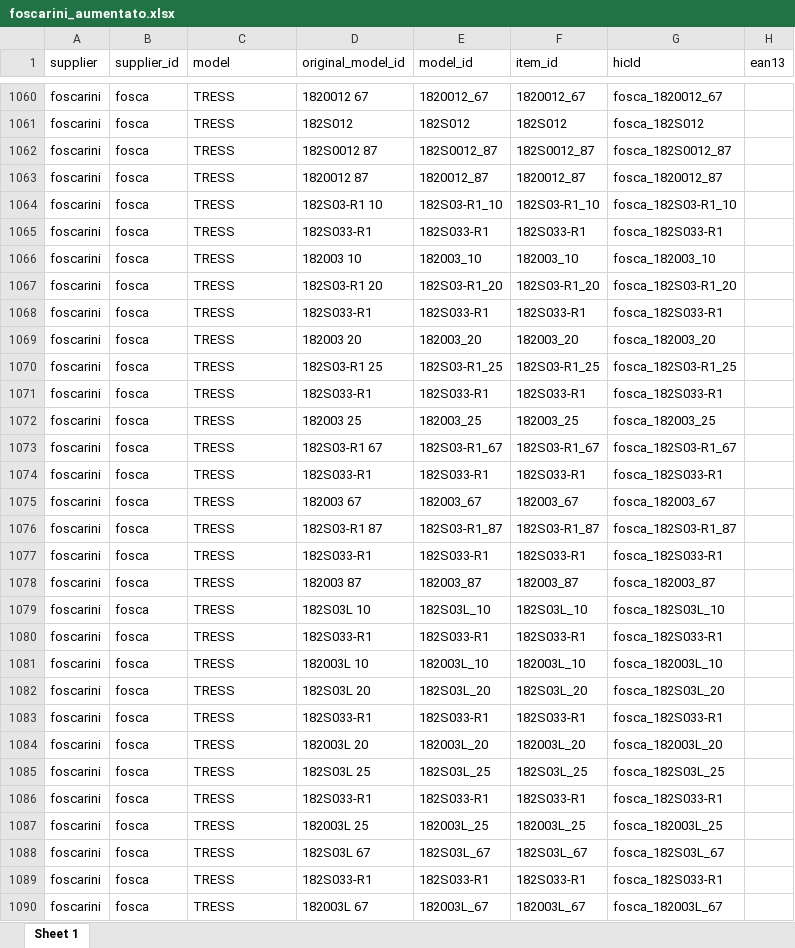
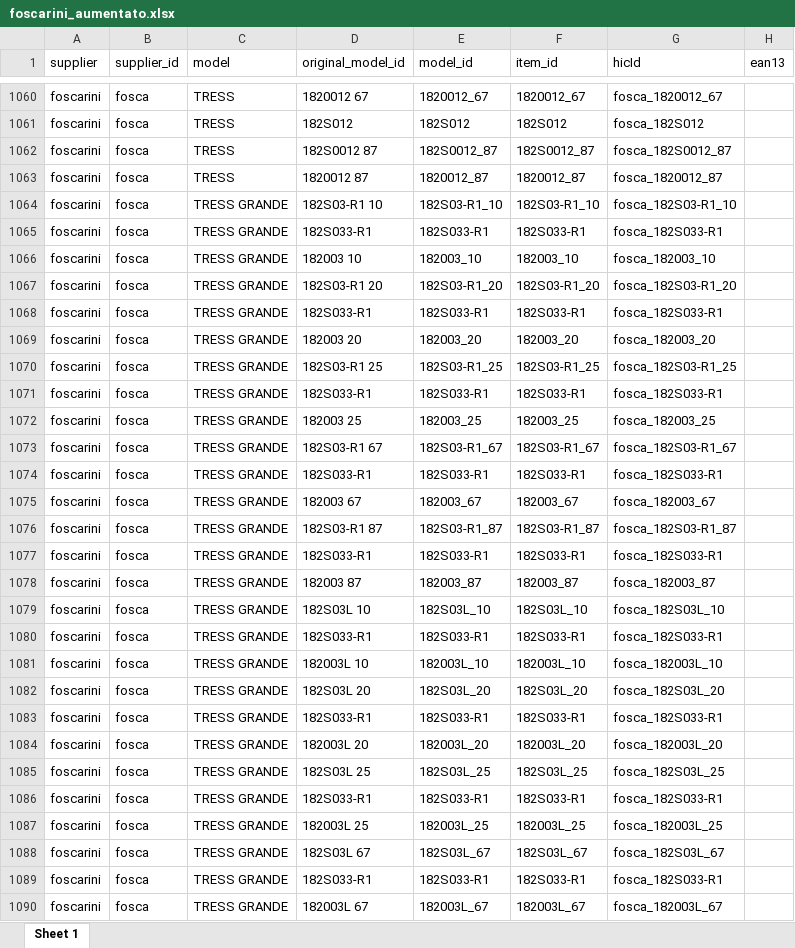
Before and after one commit to hicTech/arteInLuceImport, an Excel workbook: xls/foscarini/result/foscarini_aumentato.xlsx, sheet Sheet 1, drawn as a sheet; only a part is shown, gaps mark what is left out; values as stored, in another font and other column widths than the file's, no borders; the diff covers the shown part only; the diff names each change by its address in the sheet, - before the commit and + after, or states it on an @@ line.

```diff
--- a/xls/foscarini/result/foscarini_aumentato.xlsx (sheet Sheet 1)
+++ b/xls/foscarini/result/foscarini_aumentato.xlsx (sheet Sheet 1)
-C1064:C1090 (model): TRESS
+C1064:C1090 (model): TRESS GRANDE
```
Also changed, not shown: 1062 edited cells elsewhere in this sheet, xls/foscarini/Listini Excel per Clienti - definitivo.xlsx, xls/vistosi/result/vistosi_aumentato.xlsx, 11 other files.
